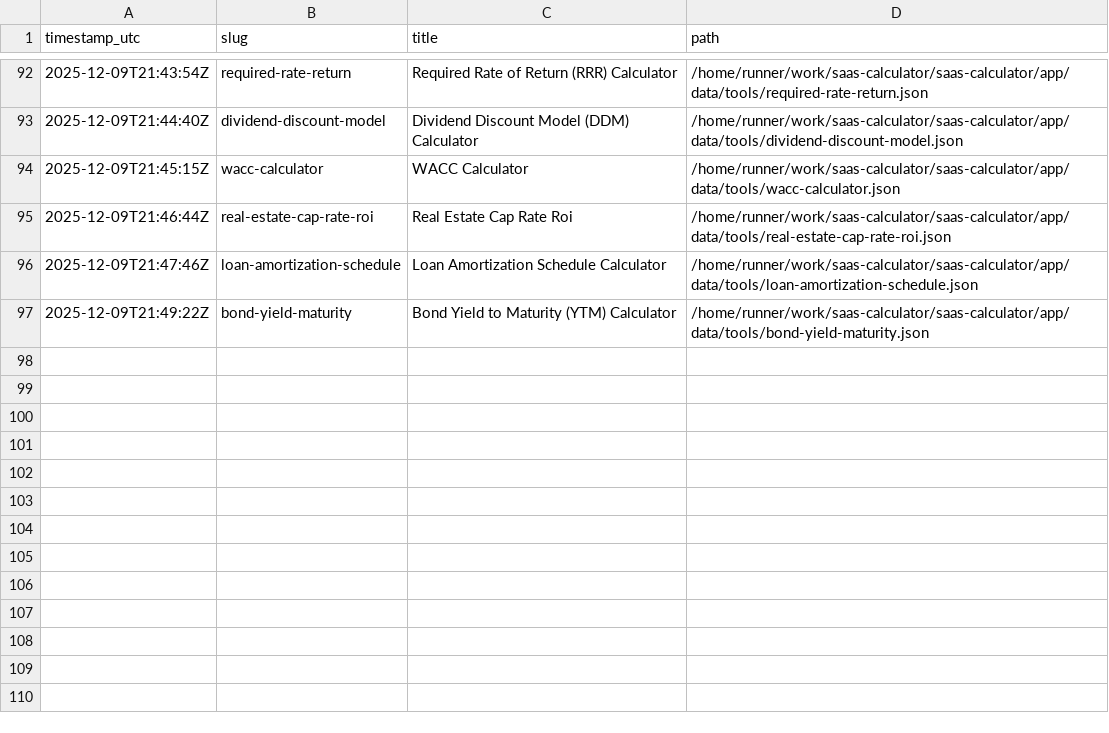
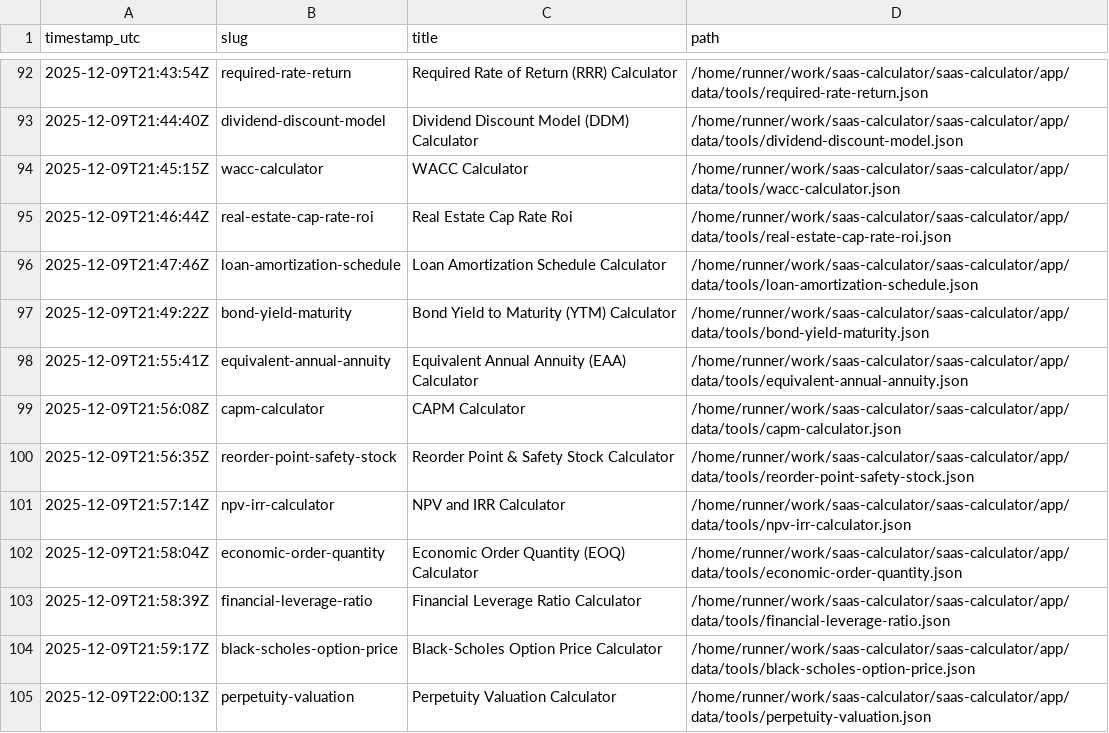
Before and after one commit to howell623-lang/saas-calculator, a CSV file: app/data/tool_generation_log.csv, drawn as a sheet; only a part is shown, gaps mark what is left out.

Commit message:
chore: daily generated tools [skip ci]

```diff
--- a/app/data/tool_generation_log.csv
+++ b/app/data/tool_generation_log.csv
@@ -97 +97,9 @@ timestamp_utc,slug,title,path
 2025-12-09T21:49:22Z,bond-yield-maturity,Bond Yield to Maturity (YTM) Calculator,/home/runner/work/saas-calculator/saas-calculator/app/data/tools/bond-yield-maturity.json
+2025-12-09T21:55:41Z,equivalent-annual-annuity,Equivalent Annual Annuity (EAA) Calculator,/home/runner/work/saas-calculator/saas-calculator/app/data/tools/equivalent-annual-annuity.json
+2025-12-09T21:56:08Z,capm-calculator,CAPM Calculator,/home/runner/work/saas-calculator/saas-calculator/app/data/tools/capm-calculator.json
+2025-12-09T21:56:35Z,reorder-point-safety-stock,Reorder Point & Safety Stock Calculator,/home/runner/work/saas-calculator/saas-calculator/app/data/tools/reorder-point-safety-stock.json
+2025-12-09T21:57:14Z,npv-irr-calculator,NPV and IRR Calculator,/home/runner/work/saas-calculator/saas-calculator/app/data/tools/npv-irr-calculator.json
+2025-12-09T21:58:04Z,economic-order-quantity,Economic Order Quantity (EOQ) Calculator,/home/runner/work/saas-calculator/saas-calculator/app/data/tools/economic-order-quantity.json
+2025-12-09T21:58:39Z,financial-leverage-ratio,Financial Leverage Ratio Calculator,/home/runner/work/saas-calculator/saas-calculator/app/data/tools/financial-leverage-ratio.json
+2025-12-09T21:59:17Z,black-scholes-option-price,Black-Scholes Option Price Calculator,/home/runner/work/saas-calculator/saas-calculator/app/data/tools/black-scholes-option-price.json
+2025-12-09T22:00:13Z,perpetuity-valuation,Perpetuity Valuation Calculator,/home/runner/work/saas-calculator/saas-calculator/app/data/tools/perpetuity-valuation.json
```
Also changed, not shown: 8 other files.
